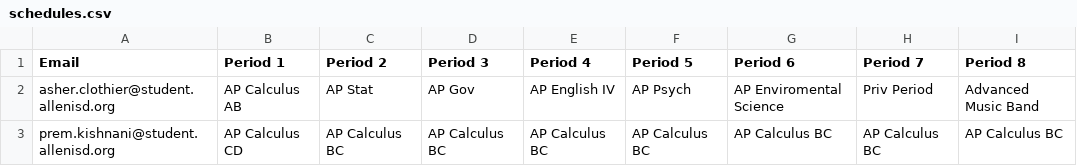
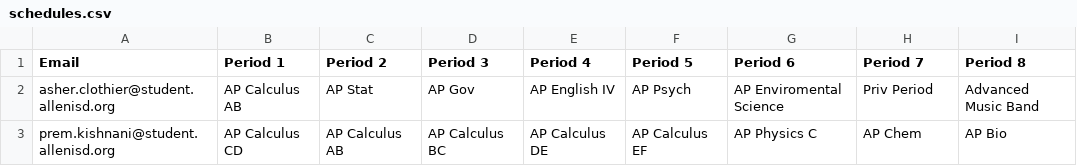
Before and after one commit to prem-kishnani/ISP-Project, a CSV file: Secure Scheduling ISP/schedules.csv, drawn as a sheet.

```diff
--- a/Secure Scheduling ISP/schedules.csv
+++ b/Secure Scheduling ISP/schedules.csv
@@ -2,2 +2,2 @@ Email,Period 1,Period 2,Period 3,Period 4,Period 5,Period 6,Period 7,Period 8
 asher.clothier@student.allenisd.org,AP Calculus AB,AP Stat,AP Gov,AP English IV,AP Psych,AP Enviromental Science,Priv Period,Advanced Music Band
-prem.kishnani@student.allenisd.org,AP Calculus CD,AP Calculus BC,AP Calculus BC,AP Calculus BC,AP Calculus BC,AP Calculus BC,AP Calculus BC,AP Calculus BC
+prem.kishnani@student.allenisd.org,AP Calculus CD,AP Calculus AB,AP Calculus BC,AP Calculus DE,AP Calculus EF,AP Physics C,AP Chem,AP Bio
```
Also changed, not shown: 4 other files.
